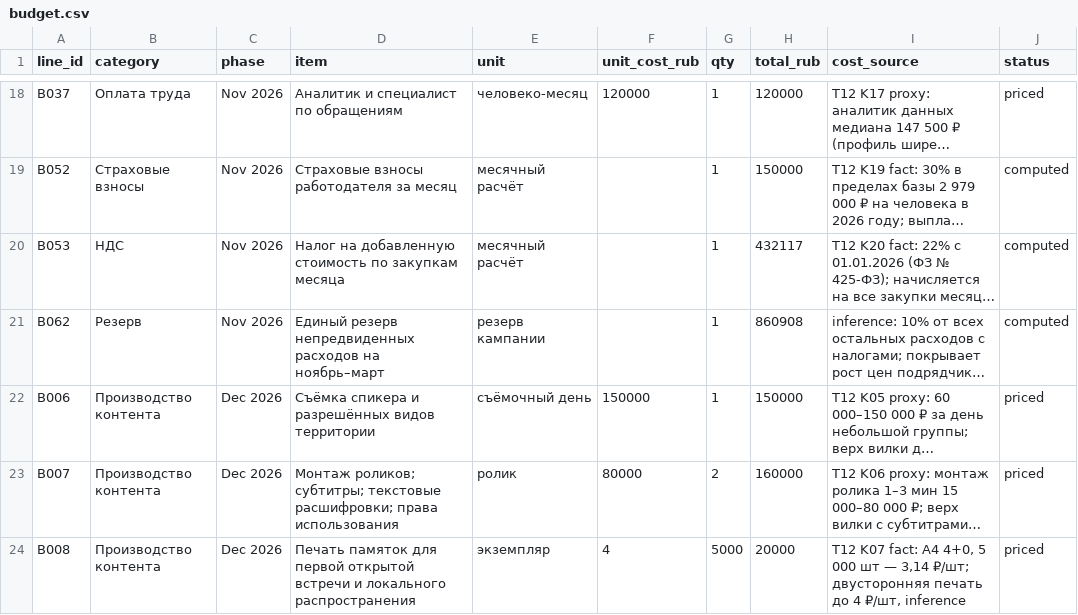
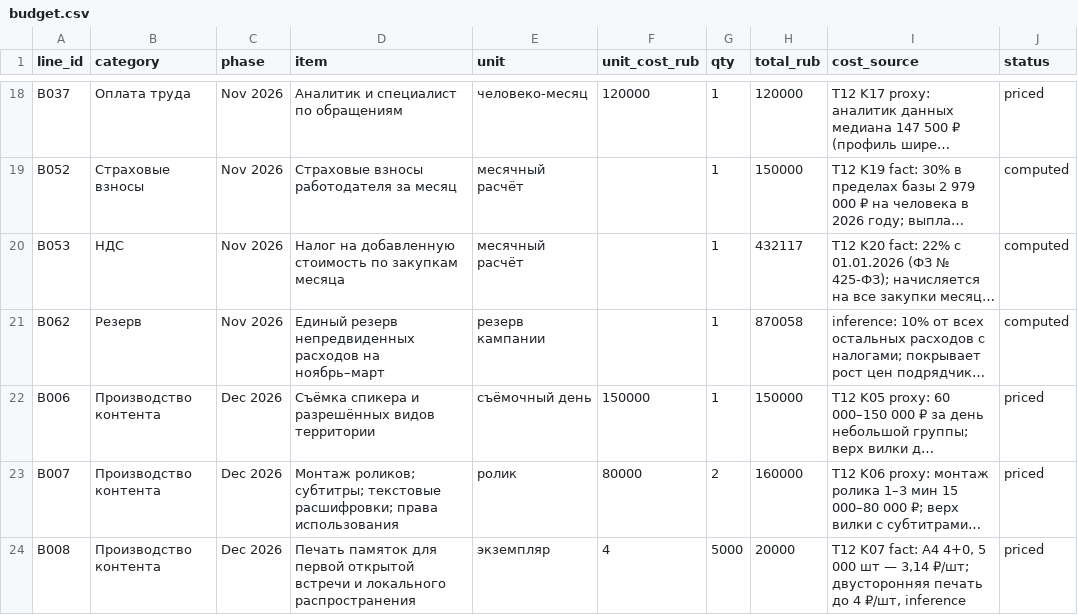
Before and after one commit to anyvladdy/yourule-2026, a CSV file: deliverables/budget.csv, drawn as a sheet; only a part is shown, gaps mark what is left out; long unchanged cells end in …; the diff covers the shown part only; the diff names each change by its address in the sheet, - before the commit and + after, or states it on an @@ line.

```diff
--- a/deliverables/budget.csv
+++ b/deliverables/budget.csv
-H21 (total_rub): 860908
+H21 (total_rub): 870058
```
Also changed, not shown: 2 added rows and 2 edited cells elsewhere in this file, docs/report_fact_check.csv, 15 other files.
